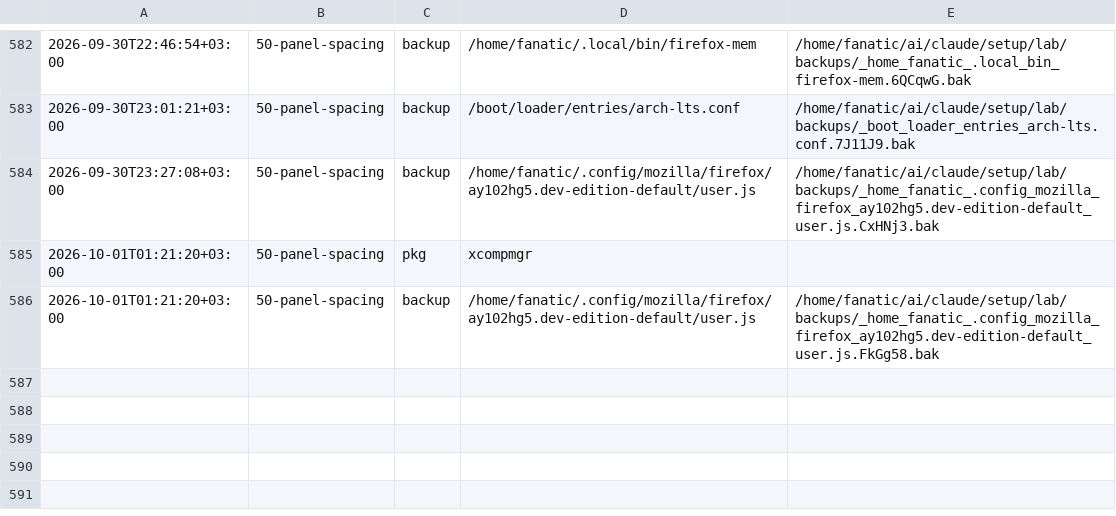
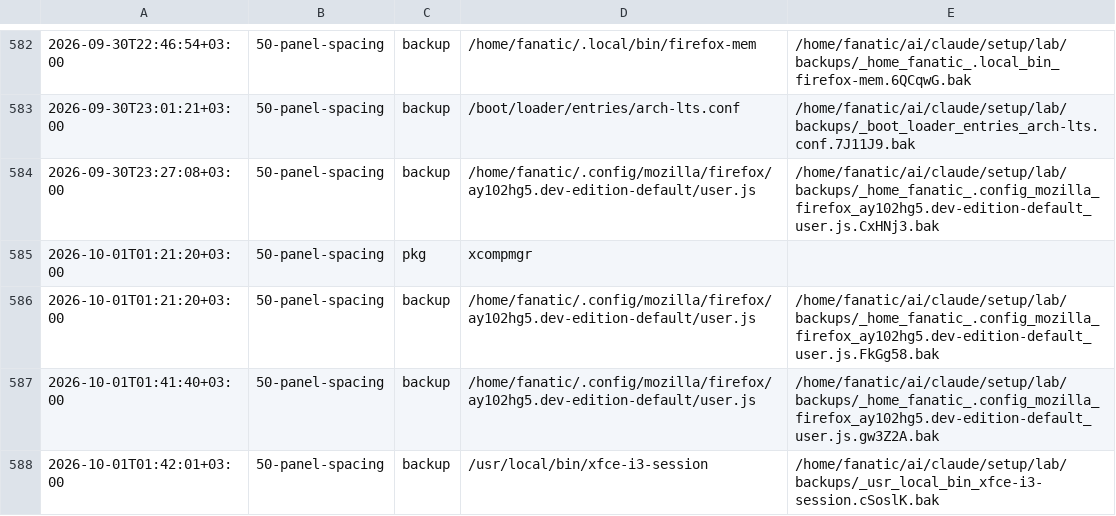
Before and after one commit to Rustam2704/arch-linux-min-setup, a TSV file: lab/journal.tsv, drawn as a sheet; only a part is shown, gaps mark what is left out.

```diff
--- a/lab/journal.tsv
+++ b/lab/journal.tsv
@@ -586 +586,3 @@
 2026-10-01T01:21:20+03:00	50-panel-spacing	backup	/home/fanatic/.config/mozilla/firefox/ay102hg5.dev-edition-default/user.js	/home/fanatic/ai/claude/setup/lab/backups/_home_fanatic_.config_mozilla_firefox_ay102hg5.dev-edition-default_user.js.FkGg58.bak
+2026-10-01T01:41:40+03:00	50-panel-spacing	backup	/home/fanatic/.config/mozilla/firefox/ay102hg5.dev-edition-default/user.js	/home/fanatic/ai/claude/setup/lab/backups/_home_fanatic_.config_mozilla_firefox_ay102hg5.dev-edition-default_user.js.gw3Z2A.bak
+2026-10-01T01:42:01+03:00	50-panel-spacing	backup	/usr/local/bin/xfce-i3-session	/home/fanatic/ai/claude/setup/lab/backups/_usr_local_bin_xfce-i3-session.cSoslK.bak
```
Also changed, not shown: 6 other files.
